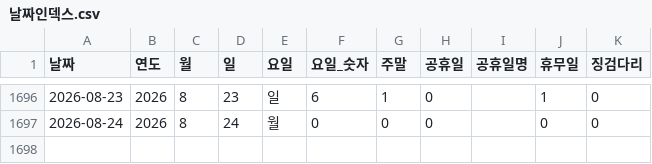
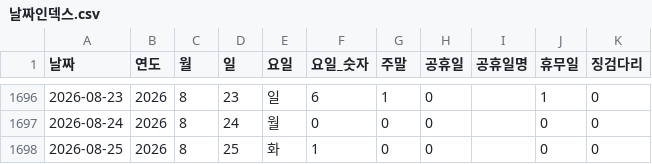
Before and after one commit to CSID-DGU/2026-1-CECD1-3-Hanwool-06, a CSV file: analysis/risk_snapshot/data/processed_data/날짜인덱스.csv, drawn as a sheet; only a part is shown, gaps mark what is left out.

```diff
--- a/analysis/risk_snapshot/data/processed_data/날짜인덱스.csv
+++ b/analysis/risk_snapshot/data/processed_data/날짜인덱스.csv
@@ -1697 +1697,2 @@
 2026-08-24,2026,8,24,월,0,0,0,,0,0
+2026-08-25,2026,8,25,화,1,0,0,,0,0
```
Also changed, not shown: 3 other files.
